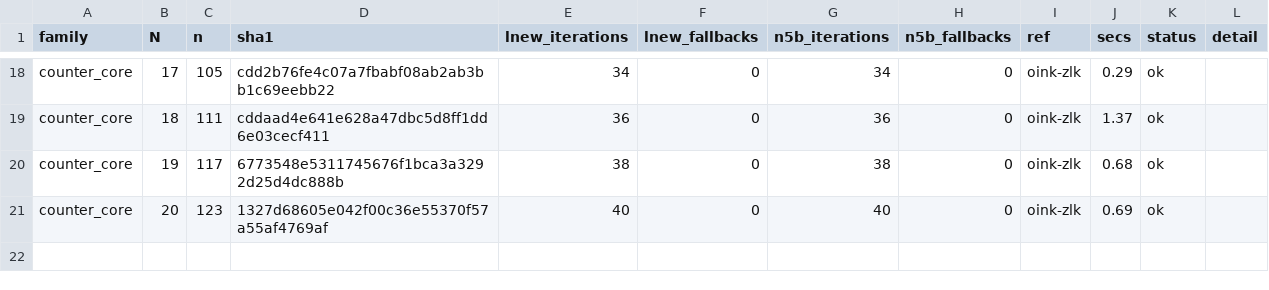
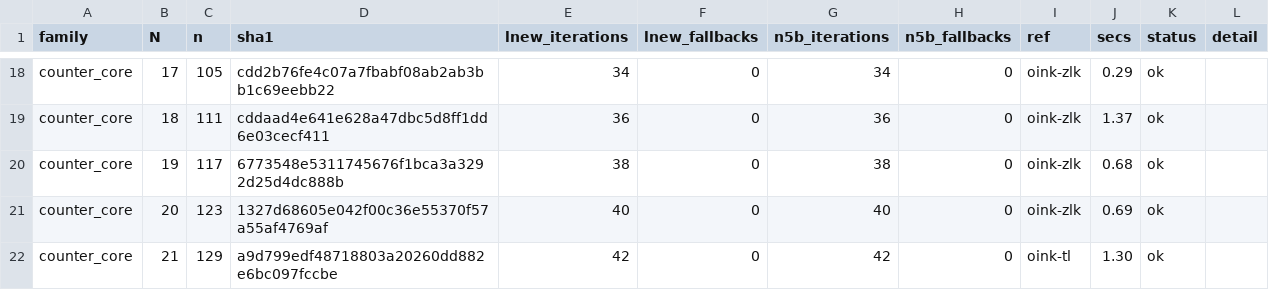
Before and after one commit to nano44/parity_games_challange, a CSV file: experiments/n5-second/results/counter_core_spec.csv, drawn as a sheet; only a part is shown, gaps mark what is left out.

```diff
--- a/experiments/n5-second/results/counter_core_spec.csv
+++ b/experiments/n5-second/results/counter_core_spec.csv
@@ -21 +21,2 @@ counter_core,19,117,6773548e5311745676f1bca3a3292d25d4dc888b,38,0,38,0,oink-zlk,
 counter_core,20,123,1327d68605e042f00c36e55370f57a55af4769af,40,0,40,0,oink-zlk,0.69,ok,
+counter_core,21,129,a9d799edf48718803a20260dd882e6bc097fccbe,42,0,42,0,oink-tl,1.30,ok,
```
Also changed, not shown: experiments/n5-second/results/counter_dp_spec.csv, experiments/n5-second/results/counter_m_spec.csv, 3 other files.
